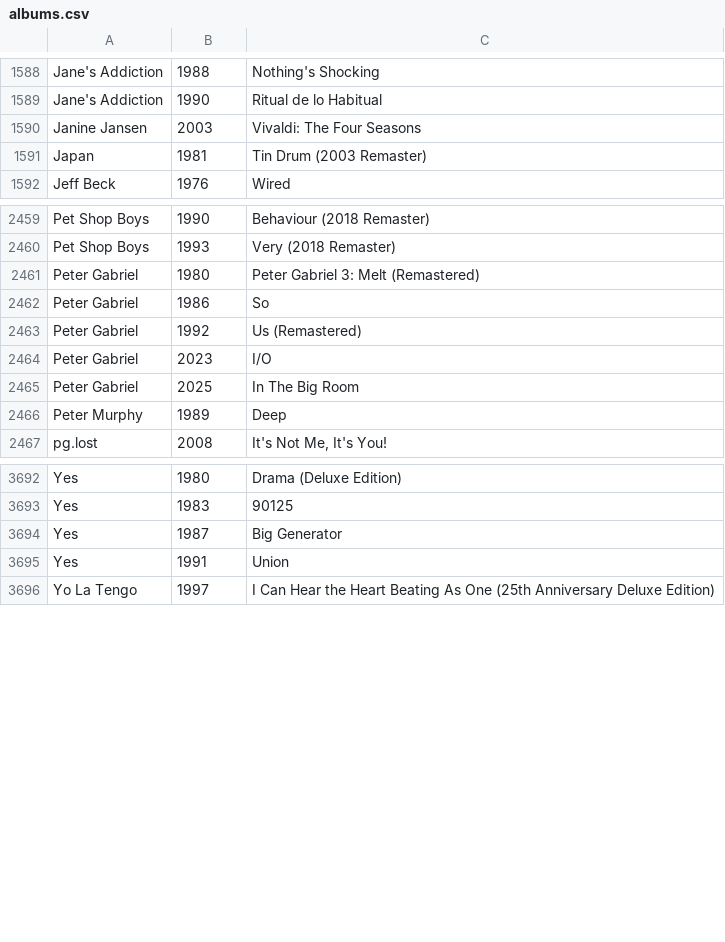
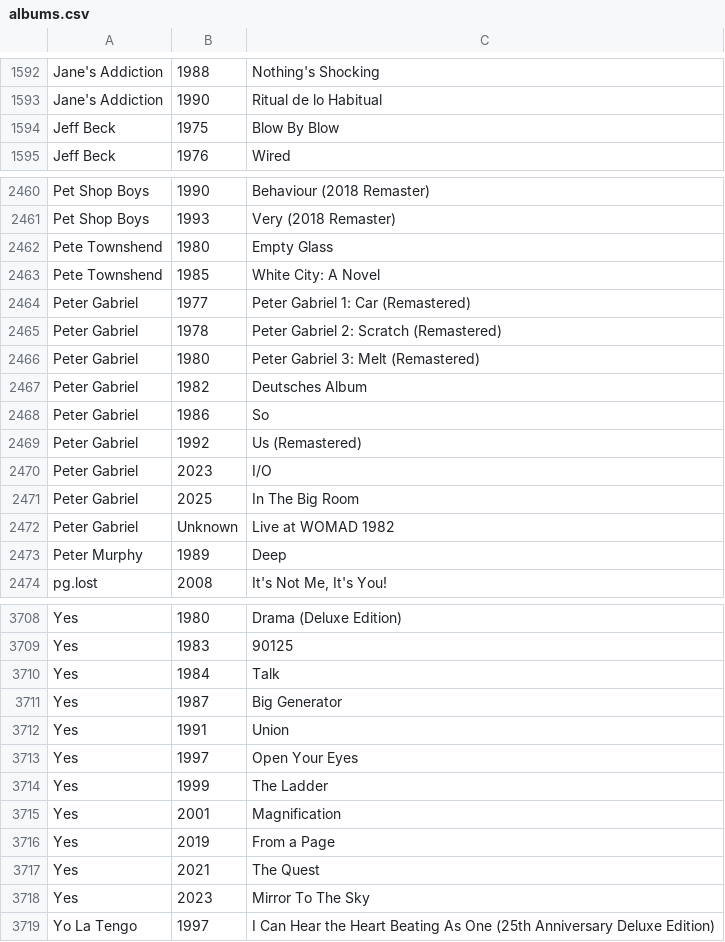
Before and after one commit to ceth-x86/beatmap-clojure, a CSV file: resources/catalog/albums.csv, drawn as a sheet; only a part is shown, gaps mark what is left out; the diff covers the shown part only.

Commit message:
Update albums.csv with new entries
- Added several new albums from various artists, including Anderson/Stolt, Blackbraid, Bloc Party, and Peter Gabriel, enhancing the diversity of the music catalog.
- Included notable remastered editions and previously unreleased works, ensuring a comprehensive collection.
- Updated existing entries for accuracy and completeness, reflecting a wide range of music spanning multiple years.

```diff
--- a/resources/catalog/albums.csv
+++ b/resources/catalog/albums.csv
@@ -1589,4 +1593,3 @@ Jane's Addiction,1988,Nothing's Shocking
 Jane's Addiction,1990,Ritual de lo Habitual
-Janine Jansen,2003,Vivaldi: The Four Seasons
-Japan,1981,Tin Drum (2003 Remaster)
+Jeff Beck,1975,Blow By Blow
 Jeff Beck,1976,Wired
@@ -2460,3 +2461,8 @@ Pet Shop Boys,1990,Behaviour (2018 Remaster)
 Pet Shop Boys,1993,Very (2018 Remaster)
+Pete Townshend,1980,Empty Glass
+Pete Townshend,1985,White City: A Novel
+Peter Gabriel,1977,Peter Gabriel 1: Car (Remastered)
+Peter Gabriel,1978,Peter Gabriel 2: Scratch (Remastered)
 Peter Gabriel,1980,Peter Gabriel 3: Melt (Remastered)
+Peter Gabriel,1982,Deutsches Album
 Peter Gabriel,1986,So
@@ -2465,2 +2471,3 @@ Peter Gabriel,2023,I/O
 Peter Gabriel,2025,In The Big Room
+Peter Gabriel,Unknown,Live at WOMAD 1982
 Peter Murphy,1989,Deep
@@ -3693,4 +3709,11 @@ Yes,1980,Drama (Deluxe Edition)
 Yes,1983,90125
+Yes,1984,Talk
 Yes,1987,Big Generator
 Yes,1991,Union
+Yes,1997,Open Your Eyes
+Yes,1999,The Ladder
+Yes,2001,Magnification
+Yes,2019,From a Page
+Yes,2021,The Quest
+Yes,2023,Mirror To The Sky
 Yo La Tengo,1997,I Can Hear the Heart Beating As One (25th Anniversary Deluxe Edition)
```
Also changed, not shown: 20 added rows and 9 removed rows elsewhere in this file.
